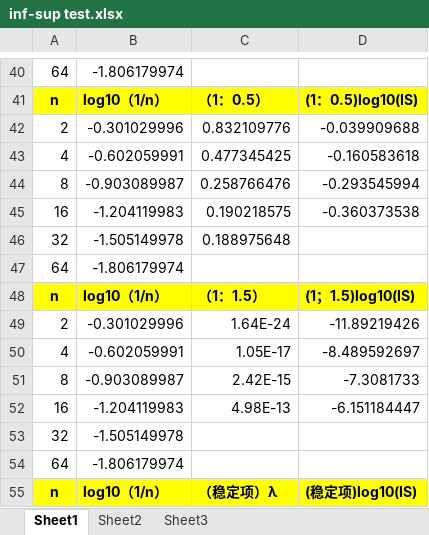
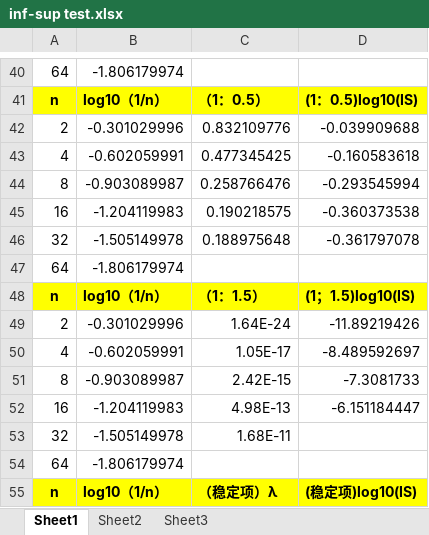
Before and after one commit to YJChucaki/u-p-mix, an Excel workbook: xlsx/inf-sup test.xlsx, sheet Sheet1, drawn as a sheet; only a part is shown, gaps mark what is left out; values as stored, in another font and other column widths than the file's, no borders; charts and pictures not drawn; the diff names each change by its address in the sheet, - before the commit and + after, or states it on an @@ line.

```diff
--- a/xlsx/inf-sup test.xlsx (sheet Sheet1)
+++ b/xlsx/inf-sup test.xlsx (sheet Sheet1)
-D46: (empty)
+D46: -0.361797078
-C53: (empty)
+C53: 1.68E-11
```
Also changed, not shown: charts or pictures, 3 other files.
